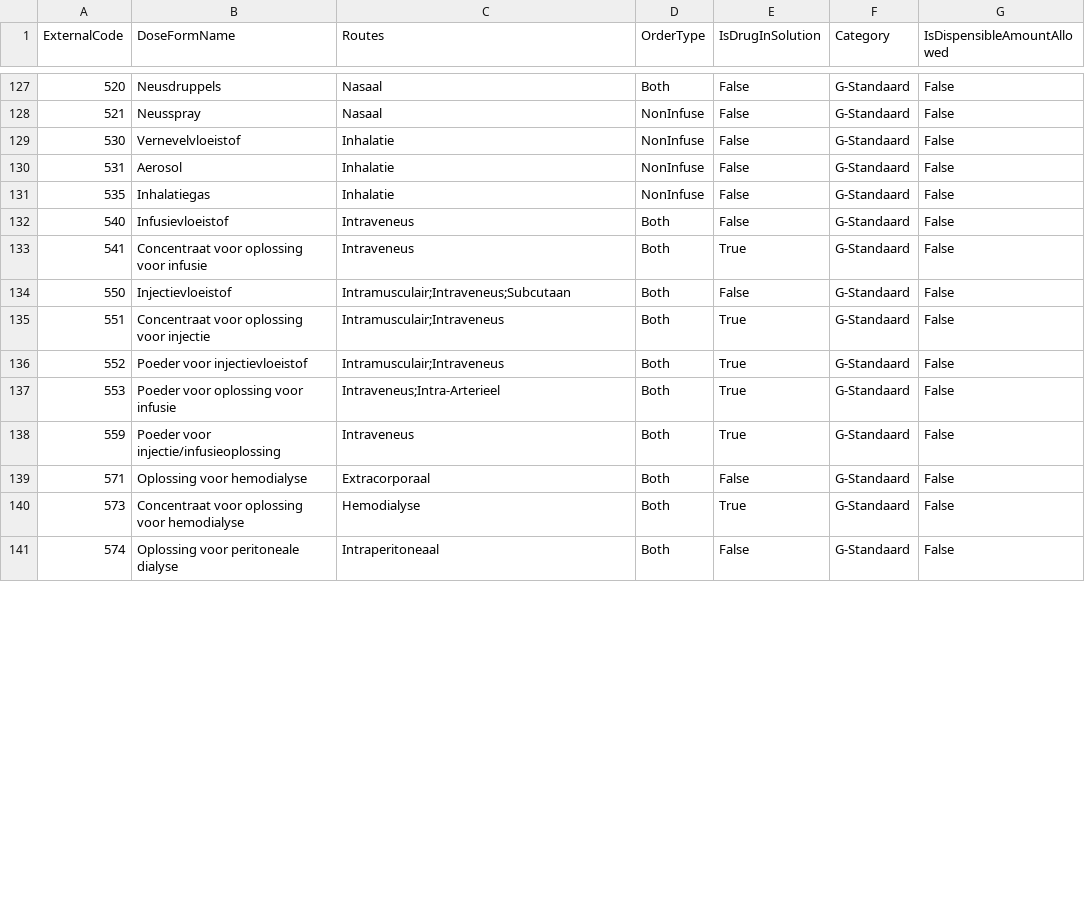
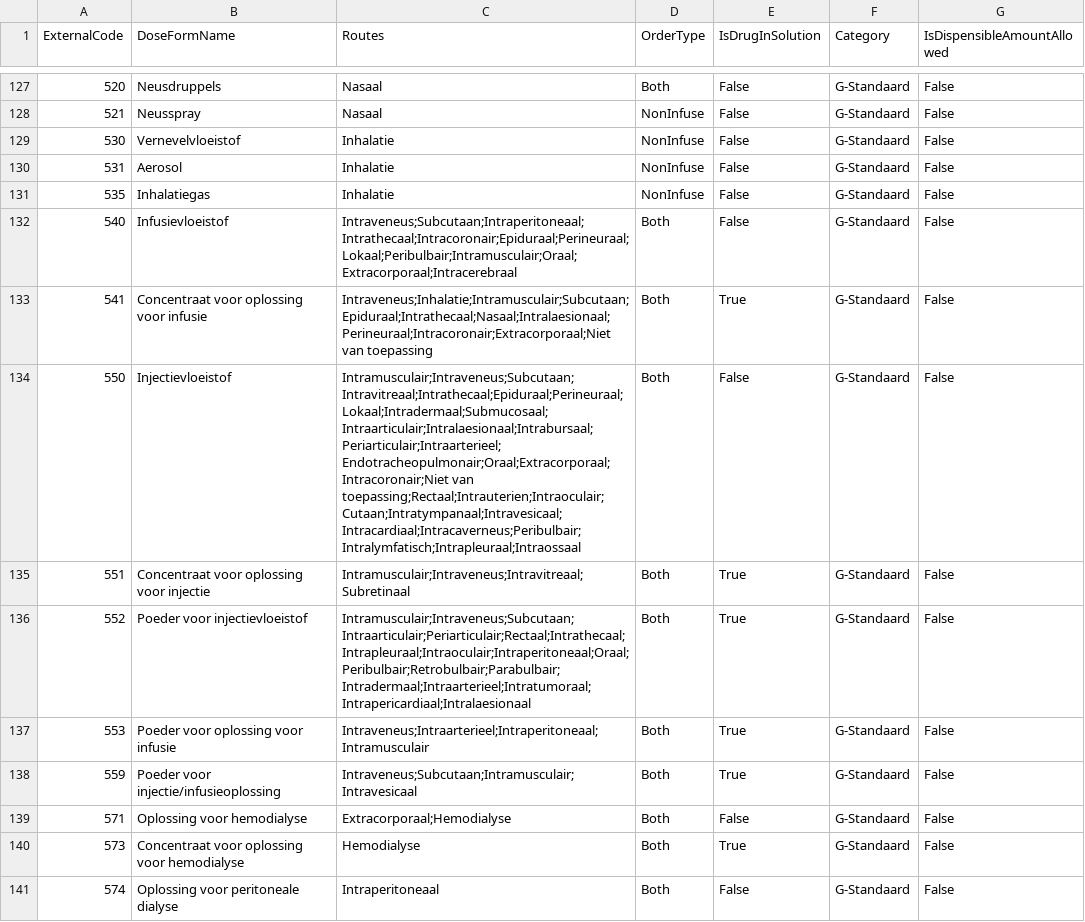
Before and after one commit to informedica/Informedica.GenPres.Lib, a CSV file: data/output/DoseForms.csv, drawn as a sheet; only a part is shown, gaps mark what is left out; the diff covers the shown part only.

```diff
--- a/data/output/DoseForms.csv
+++ b/data/output/DoseForms.csv
@@ -131,10 +131,10 @@ ExternalCode	DoseFormName	Routes	OrderType	IsDrugInSolution	Category	IsDispensib
 535	Inhalatiegas	Inhalatie	NonInfuse	False	G-Standaard	False
-540	Infusievloeistof	Intraveneus	Both	False	G-Standaard	False
-541	Concentraat voor oplossing voor infusie	Intraveneus	Both	True	G-Standaard	False
-550	Injectievloeistof	Intramusculair;Intraveneus;Subcutaan	Both	False	G-Standaard	False
-551	Concentraat voor oplossing voor injectie	Intramusculair;Intraveneus	Both	True	G-Standaard	False
-552	Poeder voor injectievloeistof	Intramusculair;Intraveneus	Both	True	G-Standaard	False
-553	Poeder voor oplossing voor infusie	Intraveneus;Intra-Arterieel	Both	True	G-Standaard	False
-559	Poeder voor injectie/infusieoplossing	Intraveneus	Both	True	G-Standaard	False
-571	Oplossing voor hemodialyse	Extracorporaal	Both	False	G-Standaard	False
+540	Infusievloeistof	Intraveneus;Subcutaan;Intraperitoneaal;Intrathecaal;Intracoronair;Epiduraal;Perineuraal;Lokaal;Peribulbair;Intramusculair;Oraal;Extracorporaal;Intracerebraal	Both	False	G-Standaard	False
+541	Concentraat voor oplossing voor infusie	Intraveneus;Inhalatie;Intramusculair;Subcutaan;Epiduraal;Intrathecaal;Nasaal;Intralaesionaal;Perineuraal;Intracoronair;Extracorporaal;Niet van toepassing	Both	True	G-Standaard	False
+550	Injectievloeistof	Intramusculair;Intraveneus;Subcutaan;Intravitreaal;Intrathecaal;Epiduraal;Perineuraal;Lokaal;Intradermaal;Submucosaal;Intraarticulair;Intralaesionaal;Intrabursaal;Periarticulair;Intraarterieel;Endotracheopulmonair;Oraal;Extracorporaal;Intracoronair;Niet van toepassing;Rectaal;Intrauterien;Intraoculair;Cutaan;Intratympanaal;Intravesicaal;Intracardiaal;Intracaverneus;Peribulbair;Intralymfatisch;Intrapleuraal;Intraossaal	Both	False	G-Standaard	False
+551	Concentraat voor oplossing voor injectie	Intramusculair;Intraveneus;Intravitreaal;Subretinaal	Both	True	G-Standaard	False
+552	Poeder voor injectievloeistof	Intramusculair;Intraveneus;Subcutaan;Intraarticulair;Periarticulair;Rectaal;Intrathecaal;Intrapleuraal;Intraoculair;Intraperitoneaal;Oraal;Peribulbair;Retrobulbair;Parabulbair;Intradermaal;Intraarterieel;Intratumoraal;Intrapericardiaal;Intralaesionaal	Both	True	G-Standaard	False
+553	Poeder voor oplossing voor infusie	Intraveneus;Intraarterieel;Intraperitoneaal;Intramusculair	Both	True	G-Standaard	False
+559	Poeder voor injectie/infusieoplossing	Intraveneus;Subcutaan;Intramusculair;Intravesicaal	Both	True	G-Standaard	False
+571	Oplossing voor hemodialyse	Extracorporaal;Hemodialyse	Both	False	G-Standaard	False
 573	Concentraat voor oplossing voor hemodialyse	Hemodialyse	Both	True	G-Standaard	False
```
Also changed, not shown: 29 edited cells elsewhere in this file, 5 other files.
